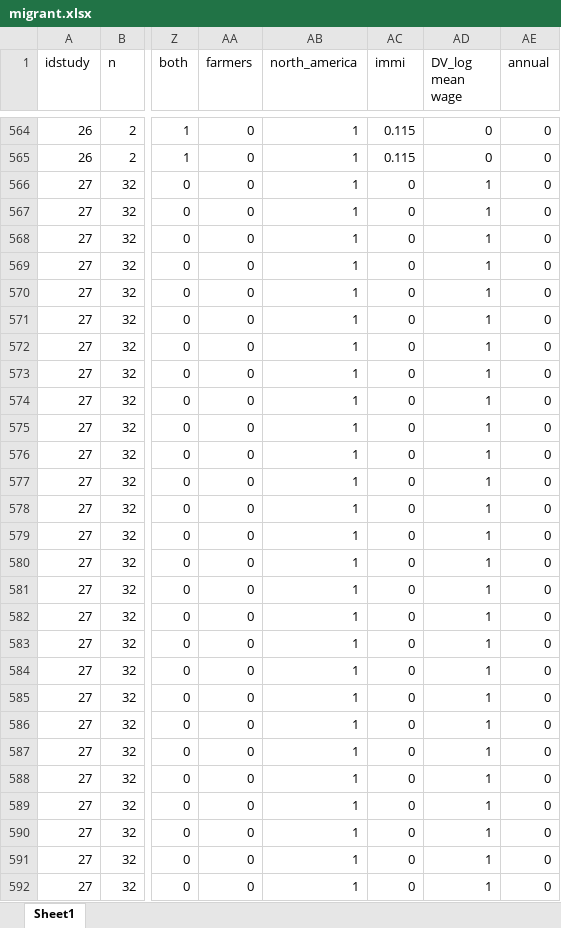
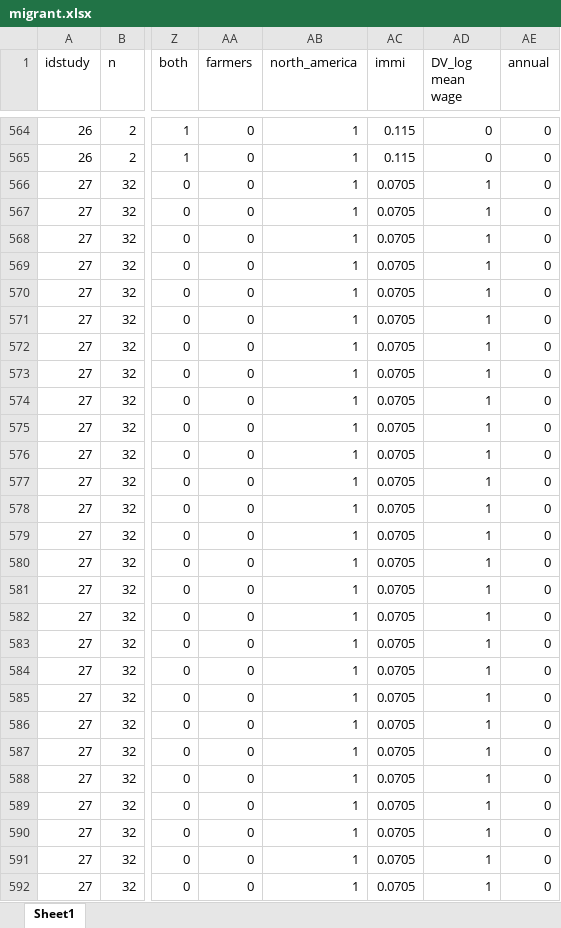
Before and after one commit to tjhavranek/meta-analysis.cz, an Excel workbook: migrant/migrant.xlsx, sheet Sheet1, drawn as a sheet; only a part is shown, gaps mark what is left out; values as stored, in another font and other column widths than the file's, no cell formats; charts and pictures not drawn; the diff covers the shown part only; the diff names each change by its address in the sheet, - before the commit and + after, or states it on an @@ line.

Commit message:
migrant: update appendix to the second-revision paper and R replication package
- Replace the paper PDF with the current (de-anonymized) revision-2 manuscript.
- Add a fresh replication.zip of the R replication package; drop the obsolete Stata migrant.do
  and the old replication_package.zip.
- Refresh migrant.xlsx (data) and rebuild the page on the modern, mobile-friendly template
  (viewport, menu bar: Paper / Replication Package / Data / mad-research / paper-workshop), with
  the updated abstract and reference.

```diff
--- a/migrant/migrant.xlsx (sheet Sheet1)
+++ b/migrant/migrant.xlsx (sheet Sheet1)
-AC566:AC592 (immi): 0
+AC566:AC592 (immi): 0.0705
```
Also changed, not shown: 692 edited cells elsewhere in this sheet, cell formats, formulas that keep their value, 6 other files.
